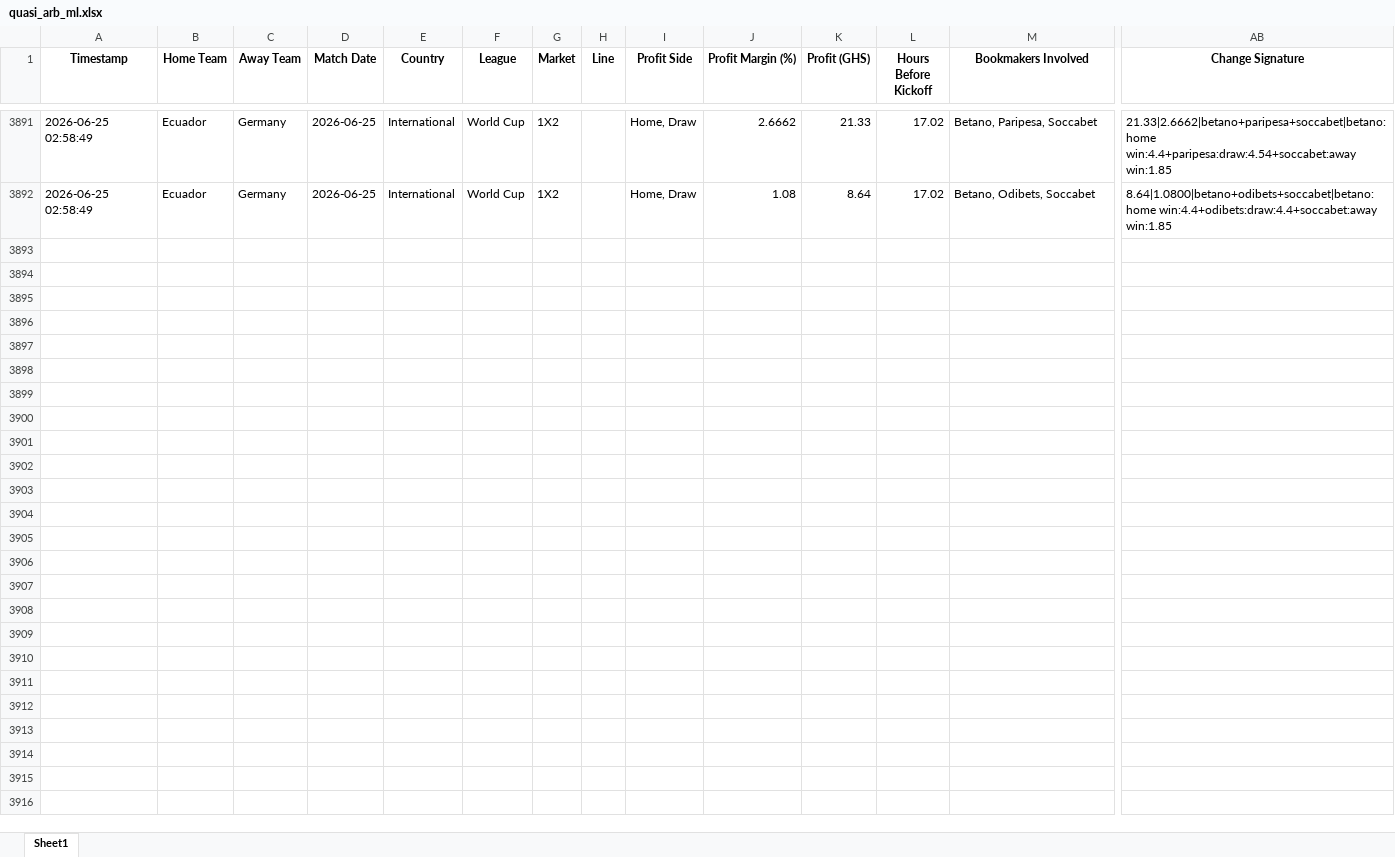
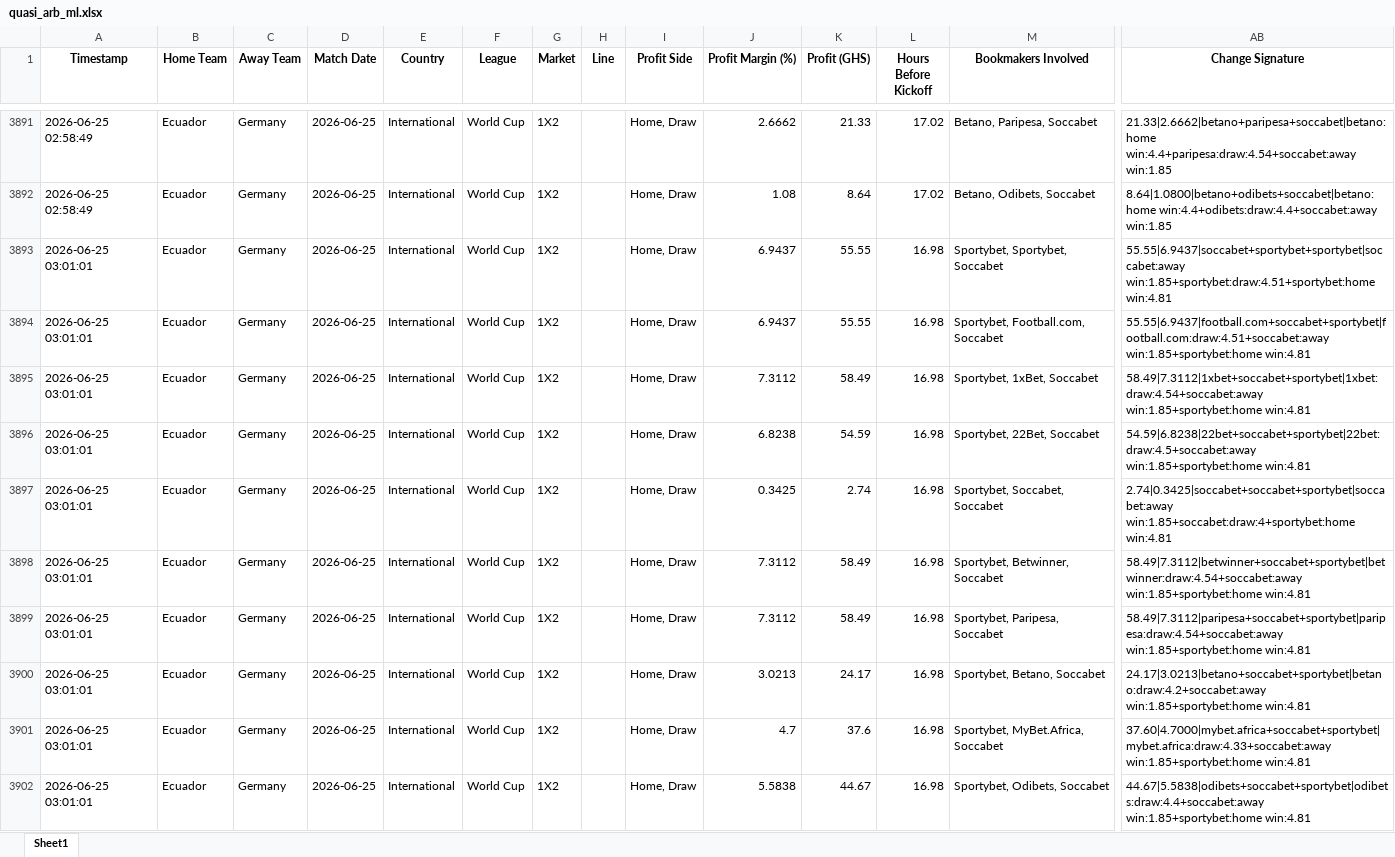
Before and after one commit to ErasmusDuah/ghanaian-odds-market-inefficiency-analysis-system, an Excel workbook: football/data/quasi_arb_ml.xlsx, sheet Sheet1, drawn as a sheet; only a part is shown, gaps mark what is left out; values as stored, in another font and other column widths than the file's, no borders; rows hold the shown columns only; the diff covers the shown part only; the diff names each change by its address in the sheet, - before the commit and + after, or states it on an @@ line.

Commit message:
Auto-update intensive arbitrage results (Scan #42)

```diff
--- a/football/data/quasi_arb_ml.xlsx (sheet Sheet1)
+++ b/football/data/quasi_arb_ml.xlsx (sheet Sheet1)
+row 3893: 2026-06-25 03:01:01 | Ecuador | Germany | 2026-06-25 | International | World Cup | 1X2 |  | Home, Draw | 6.9437 | 55.55 | 16.98 | Sportybet, Sportybet, Soccabet | 55.55|6.9437|soccabet+sportybet+sportybet|soccabet:away win:1.85+sportybet:draw:4.51+sportybet:home win:4.81
+row 3894: 2026-06-25 03:01:01 | Ecuador | Germany | 2026-06-25 | International | World Cup | 1X2 |  | Home, Draw | 6.9437 | 55.55 | 16.98 | Sportybet, Football.com, Soccabet | 55.55|6.9437|football.com+soccabet+sportybet|football.com:draw:4.51+soccabet:away win:1.85+sportybet:home win:4.81
+row 3895: 2026-06-25 03:01:01 | Ecuador | Germany | 2026-06-25 | International | World Cup | 1X2 |  | Home, Draw | 7.3112 | 58.49 | 16.98 | Sportybet, 1xBet, Soccabet | 58.49|7.3112|1xbet+soccabet+sportybet|1xbet:draw:4.54+soccabet:away win:1.85+sportybet:home win:4.81
+row 3896: 2026-06-25 03:01:01 | Ecuador | Germany | 2026-06-25 | International | World Cup | 1X2 |  | Home, Draw | 6.8238 | 54.59 | 16.98 | Sportybet, 22Bet, Soccabet | 54.59|6.8238|22bet+soccabet+sportybet|22bet:draw:4.5+soccabet:away win:1.85+sportybet:home win:4.81
+row 3897: 2026-06-25 03:01:01 | Ecuador | Germany | 2026-06-25 | International | World Cup | 1X2 |  | Home, Draw | 0.3425 | 2.74 | 16.98 | Sportybet, Soccabet, Soccabet | 2.74|0.3425|soccabet+soccabet+sportybet|soccabet:away win:1.85+soccabet:draw:4+sportybet:home win:4.81
+row 3898: 2026-06-25 03:01:01 | Ecuador | Germany | 2026-06-25 | International | World Cup | 1X2 |  | Home, Draw | 7.3112 | 58.49 | 16.98 | Sportybet, Betwinner, Soccabet | 58.49|7.3112|betwinner+soccabet+sportybet|betwinner:draw:4.54+soccabet:away win:1.85+sportybet:home win:4.81
+row 3899: 2026-06-25 03:01:01 | Ecuador | Germany | 2026-06-25 | International | World Cup | 1X2 |  | Home, Draw | 7.3112 | 58.49 | 16.98 | Sportybet, Paripesa, Soccabet | 58.49|7.3112|paripesa+soccabet+sportybet|paripesa:draw:4.54+soccabet:away win:1.85+sportybet:home win:4.81
+row 3900: 2026-06-25 03:01:01 | Ecuador | Germany | 2026-06-25 | International | World Cup | 1X2 |  | Home, Draw | 3.0213 | 24.17 | 16.98 | Sportybet, Betano, Soccabet | 24.17|3.0213|betano+soccabet+sportybet|betano:draw:4.2+soccabet:away win:1.85+sportybet:home win:4.81
+row 3901: 2026-06-25 03:01:01 | Ecuador | Germany | 2026-06-25 | International | World Cup | 1X2 |  | Home, Draw | 4.7 | 37.6 | 16.98 | Sportybet, MyBet.Africa, Soccabet | 37.60|4.7000|mybet.africa+soccabet+sportybet|mybet.africa:draw:4.33+soccabet:away win:1.85+sportybet:home win:4.81
+row 3902: 2026-06-25 03:01:01 | Ecuador | Germany | 2026-06-25 | International | World Cup | 1X2 |  | Home, Draw | 5.5838 | 44.67 | 16.98 | Sportybet, Odibets, Soccabet | 44.67|5.5838|odibets+soccabet+sportybet|odibets:draw:4.4+soccabet:away win:1.85+sportybet:home win:4.81
```
Also changed, not shown: 68 added rows elsewhere in this sheet, 1 other file.
